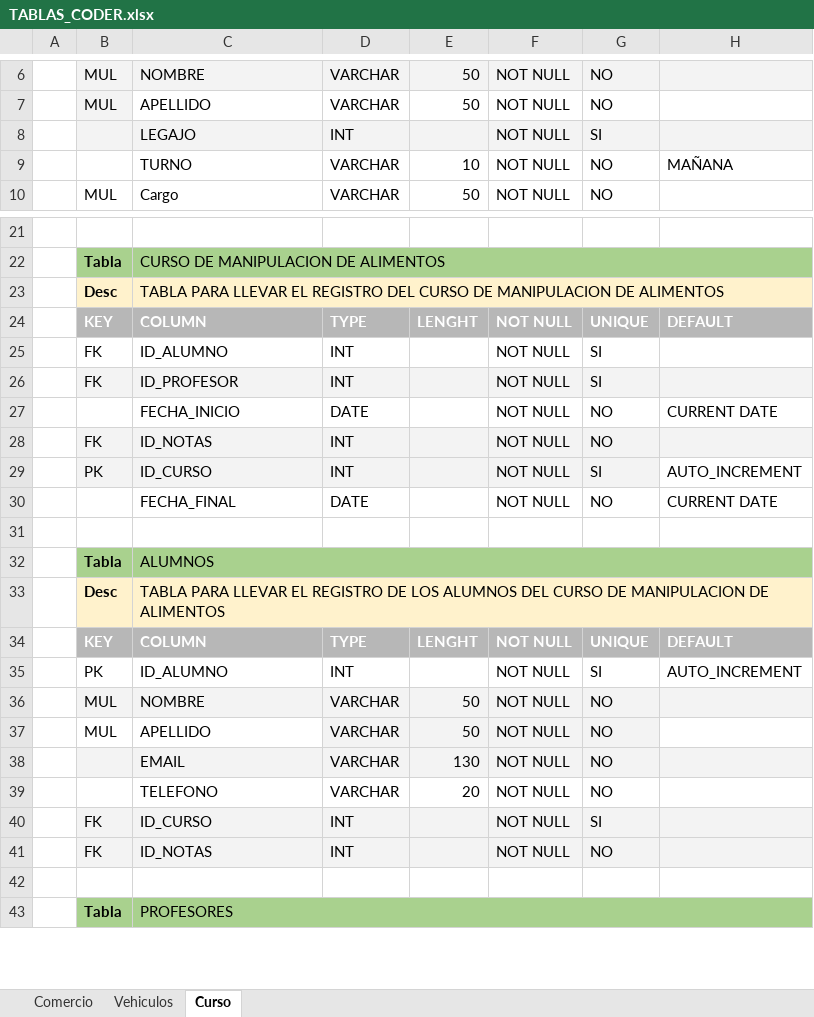
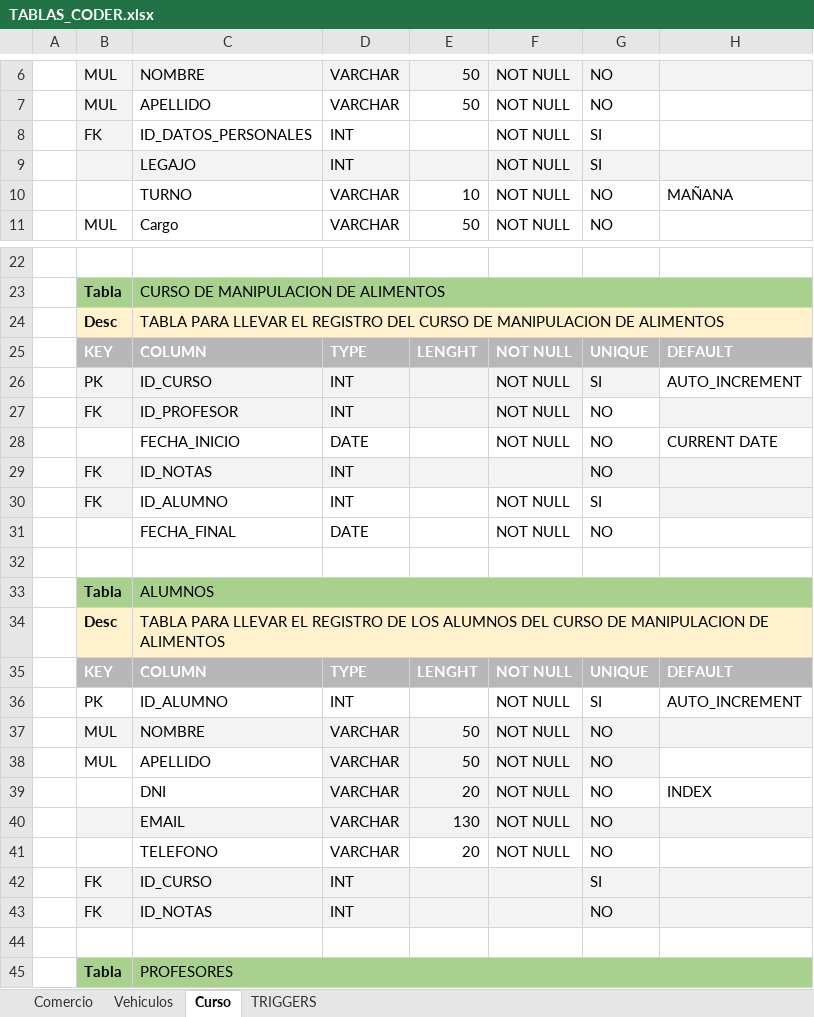
Before and after one commit to TomyReiv/CoderHouse_SQL, an Excel workbook: TABLAS_CODER.xlsx, sheet Curso, drawn as a sheet; only a part is shown, gaps mark what is left out; values as stored, in another font and other column widths than the file's, no borders; removed rows and columns are numbered as before the commit, all else as after; the diff names each change by its address in the sheet, - before the commit and + after, or states it on an @@ line.

```diff
--- a/TABLAS_CODER.xlsx (sheet Curso)
+++ b/TABLAS_CODER.xlsx (sheet Curso)
+sheet tab: TRIGGERS
+row 8:  | FK | ID_DATOS_PERSONALES | INT |  | NOT NULL | SI
@@ row 29 moved to row 26: PK @@
+row 27:  | FK | ID_PROFESOR | INT |  | NOT NULL | NO
@@ row 27 moved to row 28: FECHA_INICIO @@
+row 29:  | FK | ID_NOTAS | INT |  |  | NO
-B30 fill: none
+B30 fill: #F3F3F3
-H30 fill: none
+H30 fill: #F3F3F3
-row 26:  | FK | ID_PROFESOR | INT |  | NOT NULL | SI
-row 28:  | FK | ID_NOTAS | INT |  | NOT NULL | NO
-H31: CURRENT DATE
+H31: (empty)
+row 39:  |  | DNI | VARCHAR | 20 | NOT NULL | NO | INDEX
-F42:F43: NOT NULL
+F42:F43: (empty)
```
Also changed, not shown: sheet Comercio, sheet Vehiculos, 1 other file.
